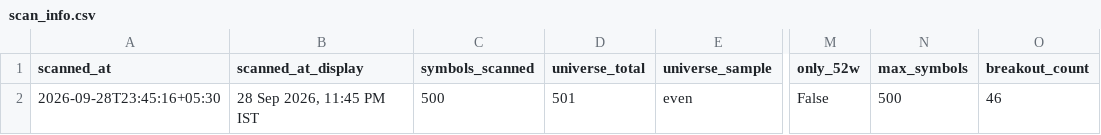
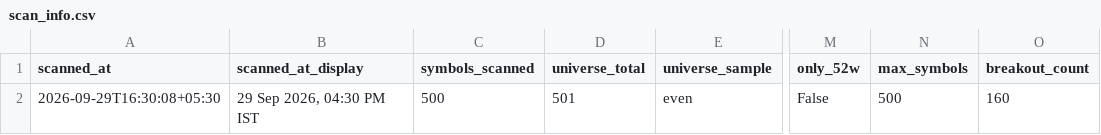
Before and after one commit to anilkumarkmys/breakoutscanner, a CSV file: data_cache/scan_info.csv, drawn as a sheet; only a part is shown, gaps mark what is left out; the diff names each change by its address in the sheet, - before the commit and + after, or states it on an @@ line.

```diff
--- a/data_cache/scan_info.csv
+++ b/data_cache/scan_info.csv
-A2 (scanned_at): 2026-09-28T23:45:16+05:30
+A2 (scanned_at): 2026-09-29T16:30:08+05:30
-B2 (scanned_at_display): 28 Sep 2026, 11:45 PM IST
+B2 (scanned_at_display): 29 Sep 2026, 04:30 PM IST
-O2 (breakout_count): 46
+O2 (breakout_count): 160
```
Also changed, not shown: data_cache/cpr_scan_info.csv, 4 other files.
